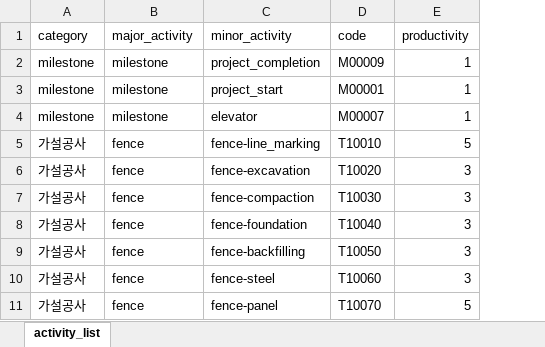
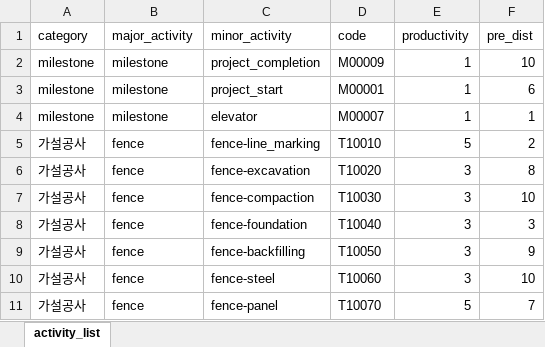
Before and after one commit to blank54/navi, an Excel workbook: template/activity_table.xlsx, sheet activity_list, drawn as a sheet; only a part is shown; values as stored, in another font and other column widths than the file's, no borders; the diff names each change by its address in the sheet, - before the commit and + after, or states it on an @@ line.

Commit message:
add pre_dist to each activity as a random number

```diff
--- a/template/activity_table.xlsx (sheet activity_list)
+++ b/template/activity_table.xlsx (sheet activity_list)
+column F (pre_dist), rows 2-11: 10 | 6 | 1 | 2 | 8 | 10 | 3 | 9 | 10 | 7
```
